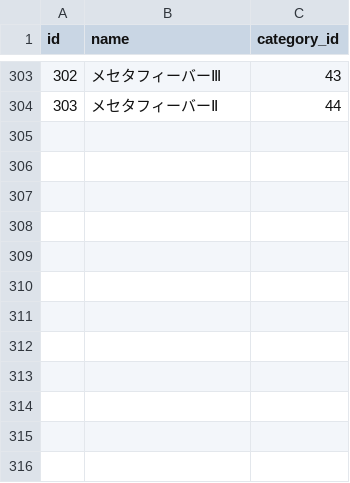
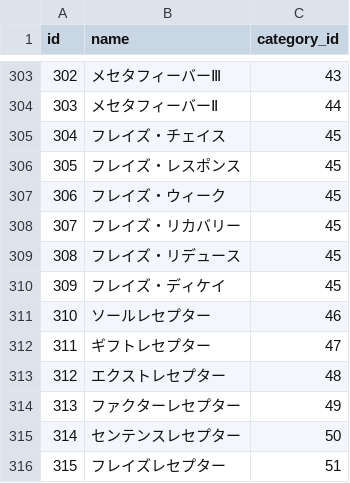
Before and after one commit to totutote/ops, a CSV file: Assets/StreamingAssets/master_options.csv, drawn as a sheet; only a part is shown, gaps mark what is left out; the diff names each change by its address in the sheet, - before the commit and + after, or states it on an @@ line.

Commit message:
フレイズ系、レセプター系CSVの追加

```diff
--- a/Assets/StreamingAssets/master_options.csv
+++ b/Assets/StreamingAssets/master_options.csv
+row 305: 304 | フレイズ・チェイス | 45
+row 306: 305 | フレイズ・レスポンス | 45
+row 307: 306 | フレイズ・ウィーク | 45
+row 308: 307 | フレイズ・リカバリー | 45
+row 309: 308 | フレイズ・リデュース | 45
+row 310: 309 | フレイズ・ディケイ | 45
+row 311: 310 | ソールレセプター | 46
+row 312: 311 | ギフトレセプター | 47
+row 313: 312 | エクストレセプター | 48
+row 314: 313 | ファクターレセプター | 49
+row 315: 314 | センテンスレセプター | 50
+row 316: 315 | フレイズレセプター | 51
```
